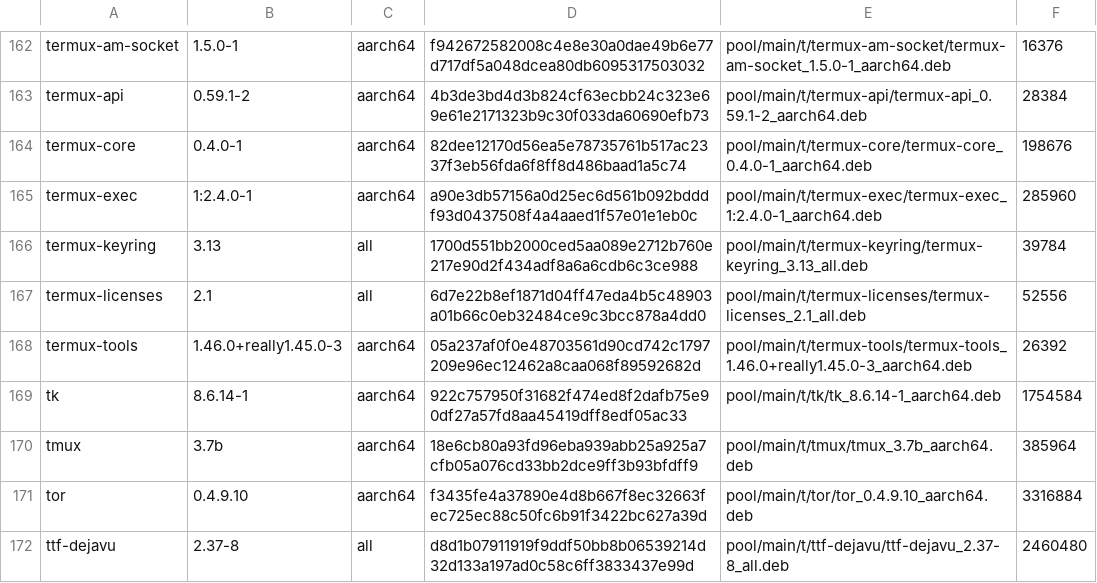
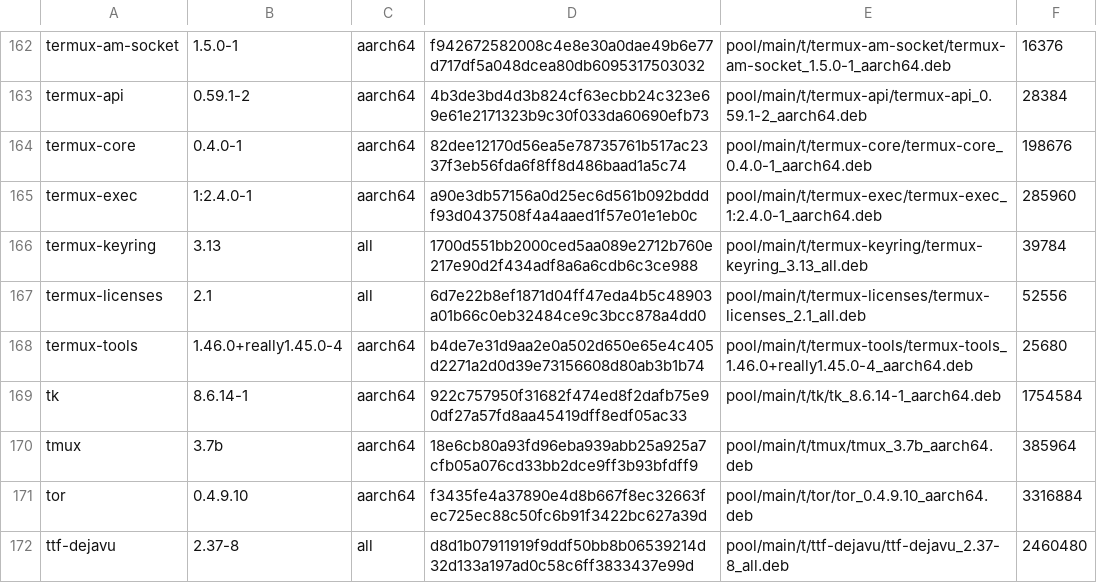
Before and after one commit to PickleHik3/io-vaj-apt, a TSV file: manifests/foundation.tsv, drawn as a sheet; only a part is shown, gaps mark what is left out.

```diff
--- a/manifests/foundation.tsv
+++ b/manifests/foundation.tsv
@@ -167,3 +167,3 @@ termux-keyring	3.13	all	1700d551bb2000ced5aa089e2712b760e217e90d2f434adf8a6a6cdb
 termux-licenses	2.1	all	6d7e22b8ef1871d04ff47eda4b5c48903a01b66c0eb32484ce9c3bcc878a4dd0	pool/main/t/termux-licenses/termux-licenses_2.1_all.deb	52556
-termux-tools	1.46.0+really1.45.0-3	aarch64	05a237af0f0e48703561d90cd742c1797209e96ec12462a8caa068f89592682d	pool/main/t/termux-tools/termux-tools_1.46.0+really1.45.0-3_aarch64.deb	26392
+termux-tools	1.46.0+really1.45.0-4	aarch64	b4de7e31d9aa2e0a502d650e65e4c405d2271a2d0d39e73156608d80ab3b1b74	pool/main/t/termux-tools/termux-tools_1.46.0+really1.45.0-4_aarch64.deb	25680
 tk	8.6.14-1	aarch64	922c757950f31682f474ed8f2dafb75e90df27a57fd8aa45419dff8edf05ac33	pool/main/t/tk/tk_8.6.14-1_aarch64.deb	1754584
```
